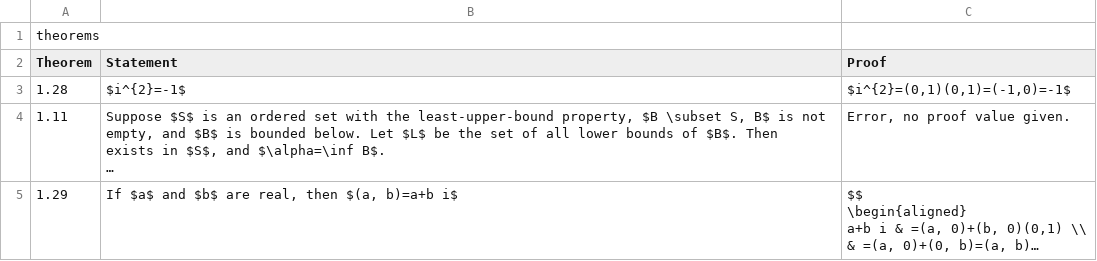
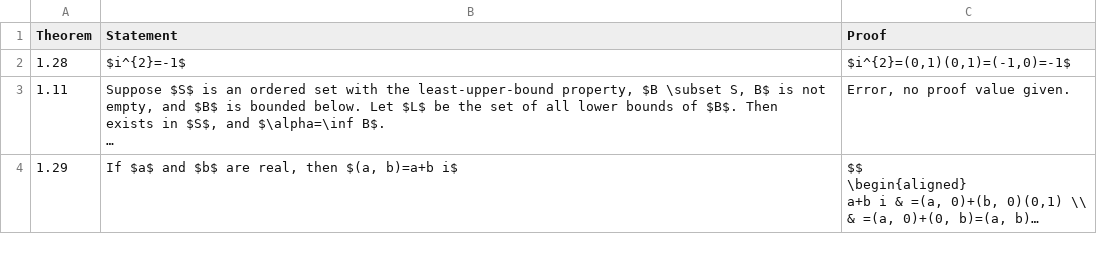
Before and after one commit to Farid-Karimli/MathLLM, a CSV file: training_data/principles_of_mathematical_analysis/theorems.csv, drawn as a sheet; only a part is shown; long unchanged cells end in …; the diff names each change by its address in the sheet, - before the commit and + after, or states it on an @@ line.

```diff
--- a/training_data/principles_of_mathematical_analysis/theorems.csv
+++ b/training_data/principles_of_mathematical_analysis/theorems.csv
-row 1: theorems
```
Also changed, not shown: 4 other files.
